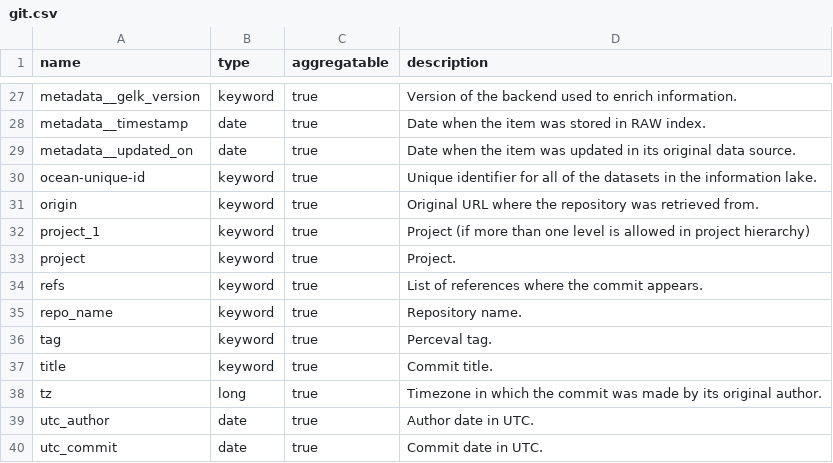
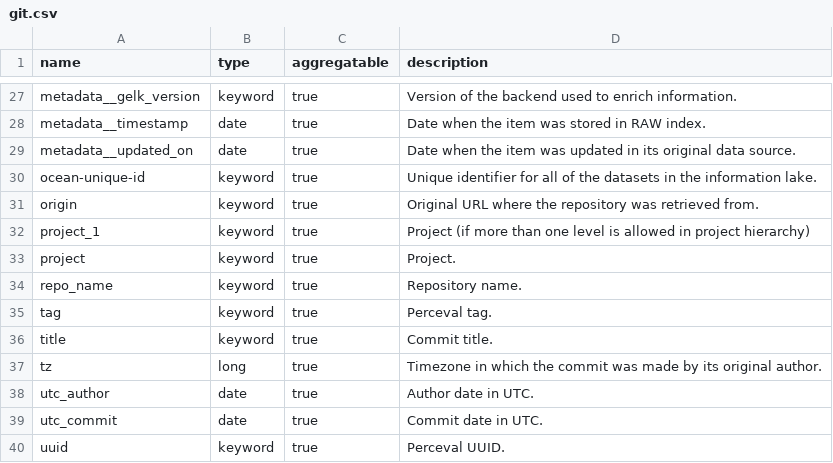
Before and after one commit to chaoss/grimoirelab-elk, a CSV file: schema/git.csv, drawn as a sheet; only a part is shown, gaps mark what is left out; the shorter side is filled out with more unchanged rows; the diff names each change by its address in the sheet, - before the commit and + after, or states it on an @@ line.

Commit message:
Revert "[schema] Update Git schema to include refs info"
This reverts commit 8b14a0b6e9559b0e8a16c39b8e124841315fa3e6.

```diff
--- a/schema/git.csv
+++ b/schema/git.csv
-row 34: refs | keyword | true | List of references where the commit appears.
```
